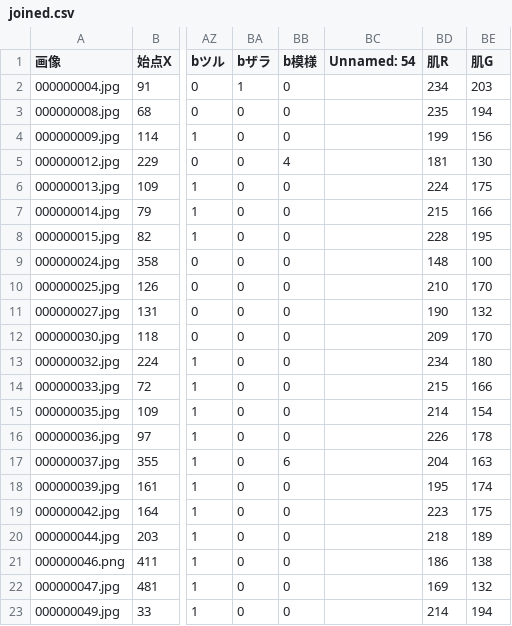
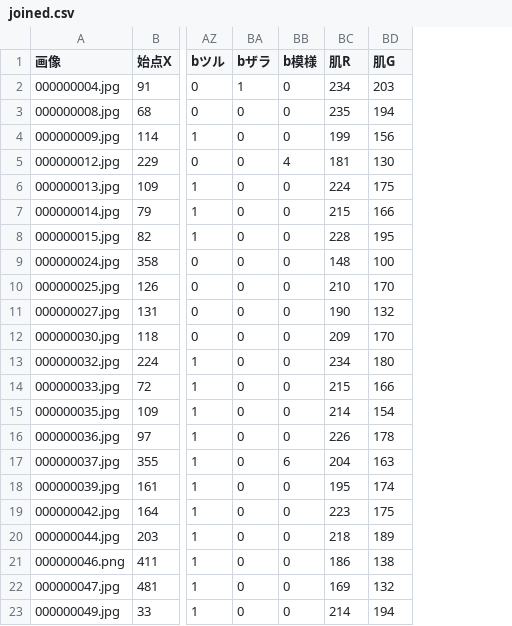
Before and after one commit to PBL-2016/physique, a CSV file: joined.csv, drawn as a sheet; only a part is shown, gaps mark what is left out; the diff names each change by its address in the sheet, - before the commit and + after, or states it on an @@ line.

Commit message:
fix: remove Unnamed column

```diff
--- a/joined.csv
+++ b/joined.csv
-column BC (Unnamed: 54), empty
```
